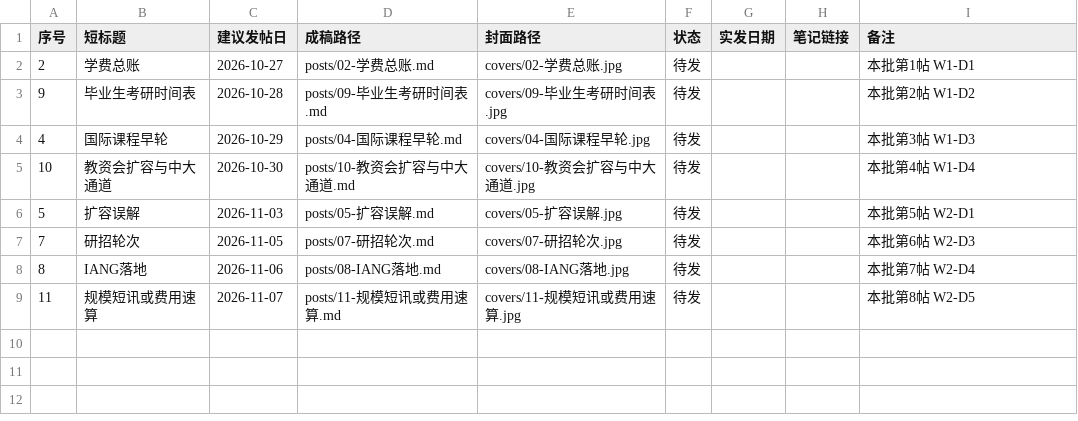
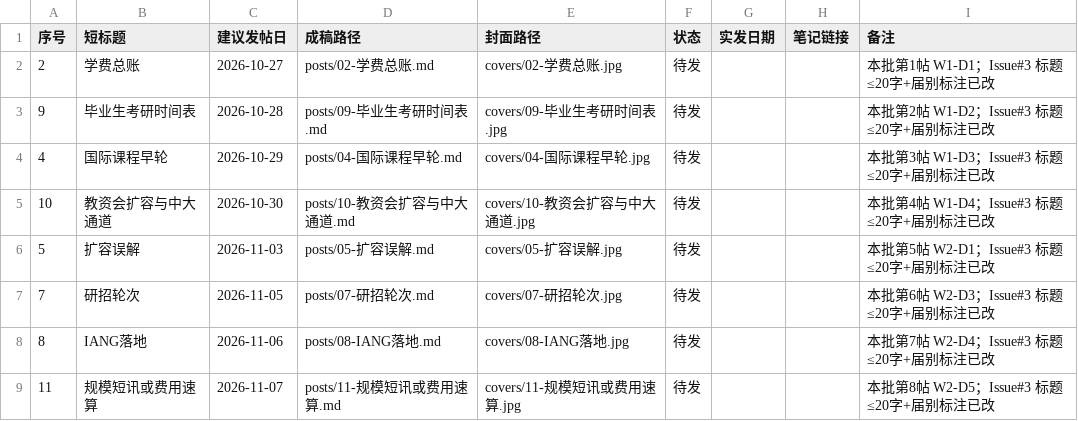
Before and after one commit to MrHypeer/hipipe-xiaohongshu, a CSV file: STATUS.csv, drawn as a sheet.

```diff
--- a/STATUS.csv
+++ b/STATUS.csv
@@ -1,9 +1,9 @@
 序号,短标题,建议发帖日,成稿路径,封面路径,状态,实发日期,笔记链接,备注
-2,学费总账,2026-10-27,posts/02-学费总账.md,covers/02-学费总账.jpg,待发,,,本批第1帖 W1-D1
-9,毕业生考研时间表,2026-10-28,posts/09-毕业生考研时间表.md,covers/09-毕业生考研时间表.jpg,待发,,,本批第2帖 W1-D2
-4,国际课程早轮,2026-10-29,posts/04-国际课程早轮.md,covers/04-国际课程早轮.jpg,待发,,,本批第3帖 W1-D3
-10,教资会扩容与中大通道,2026-10-30,posts/10-教资会扩容与中大通道.md,covers/10-教资会扩容与中大通道.jpg,待发,,,本批第4帖 W1-D4
-5,扩容误解,2026-11-03,posts/05-扩容误解.md,covers/05-扩容误解.jpg,待发,,,本批第5帖 W2-D1
-7,研招轮次,2026-11-05,posts/07-研招轮次.md,covers/07-研招轮次.jpg,待发,,,本批第6帖 W2-D3
-8,IANG落地,2026-11-06,posts/08-IANG落地.md,covers/08-IANG落地.jpg,待发,,,本批第7帖 W2-D4
-11,规模短讯或费用速算,2026-11-07,posts/11-规模短讯或费用速算.md,covers/11-规模短讯或费用速算.jpg,待发,,,本批第8帖 W2-D5
+2,学费总账,2026-10-27,posts/02-学费总账.md,covers/02-学费总账.jpg,待发,,,本批第1帖 W1-D1；Issue#3 标题≤20字+届别标注已改
+9,毕业生考研时间表,2026-10-28,posts/09-毕业生考研时间表.md,covers/09-毕业生考研时间表.jpg,待发,,,本批第2帖 W1-D2；Issue#3 标题≤20字+届别标注已改
+4,国际课程早轮,2026-10-29,posts/04-国际课程早轮.md,covers/04-国际课程早轮.jpg,待发,,,本批第3帖 W1-D3；Issue#3 标题≤20字+届别标注已改
+10,教资会扩容与中大通道,2026-10-30,posts/10-教资会扩容与中大通道.md,covers/10-教资会扩容与中大通道.jpg,待发,,,本批第4帖 W1-D4；Issue#3 标题≤20字+届别标注已改
+5,扩容误解,2026-11-03,posts/05-扩容误解.md,covers/05-扩容误解.jpg,待发,,,本批第5帖 W2-D1；Issue#3 标题≤20字+届别标注已改
+7,研招轮次,2026-11-05,posts/07-研招轮次.md,covers/07-研招轮次.jpg,待发,,,本批第6帖 W2-D3；Issue#3 标题≤20字+届别标注已改
+8,IANG落地,2026-11-06,posts/08-IANG落地.md,covers/08-IANG落地.jpg,待发,,,本批第7帖 W2-D4；Issue#3 标题≤20字+届别标注已改
+11,规模短讯或费用速算,2026-11-07,posts/11-规模短讯或费用速算.md,covers/11-规模短讯或费用速算.jpg,待发,,,本批第8帖 W2-D5；Issue#3 标题≤20字+届别标注已改
```
Also changed, not shown: 9 other files.
